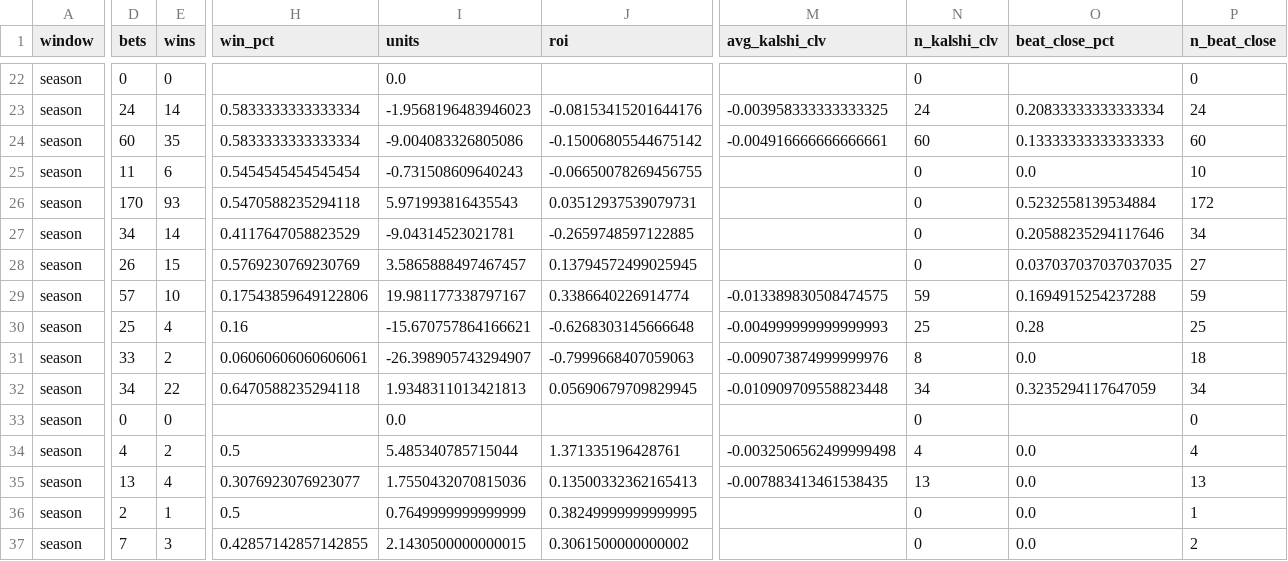
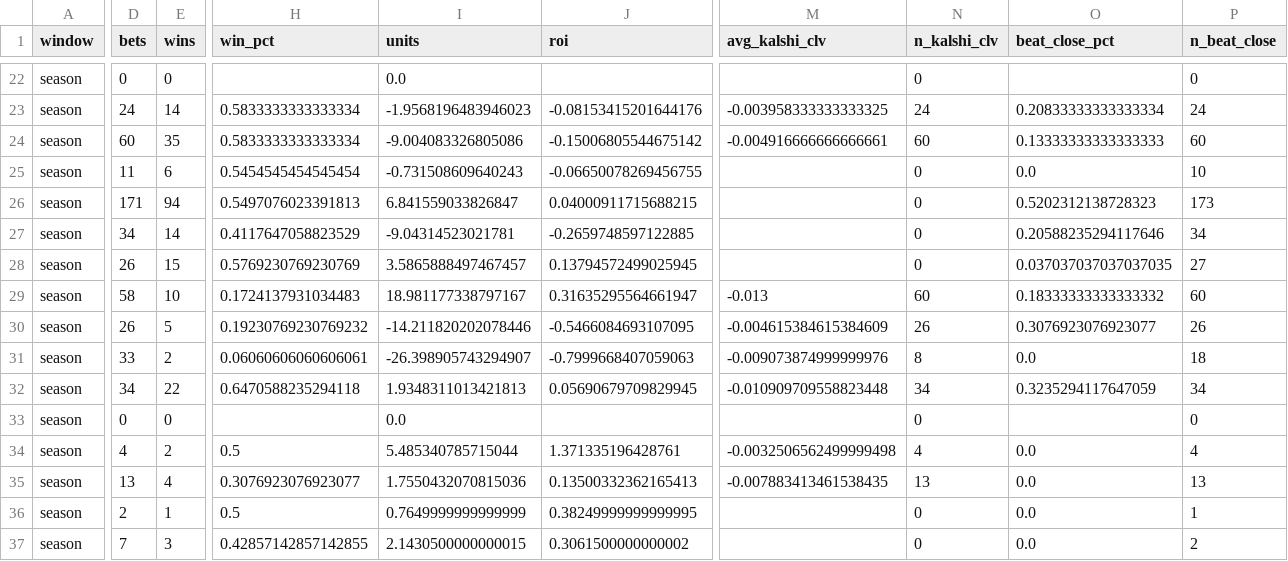
Before and after one commit to qtc8m722n9-dot/nhl-bettings-pipeline, a CSV file: data/scoreboard.csv, drawn as a sheet; only a part is shown, gaps mark what is left out; the diff covers the shown part only; the diff names each change by its address in the sheet, - before the commit and + after, or states it on an @@ line.

```diff
--- a/data/scoreboard.csv
+++ b/data/scoreboard.csv
-D26 (bets): 170
+D26 (bets): 171
-E26 (wins): 93
+E26 (wins): 94
-H26 (win_pct): 0.5470588235294118
+H26 (win_pct): 0.5497076023391813
-I26 (units): 5.971993816435543
+I26 (units): 6.841559033826847
-J26 (roi): 0.03512937539079731
+J26 (roi): 0.04000911715688215
-O26 (beat_close_pct): 0.5232558139534884
+O26 (beat_close_pct): 0.5202312138728323
-P26 (n_beat_close): 172
+P26 (n_beat_close): 173
-D29 (bets): 57
+D29 (bets): 58
-H29 (win_pct): 0.17543859649122806
+H29 (win_pct): 0.1724137931034483
-I29 (units): 19.981177338797167
+I29 (units): 18.981177338797167
-J29 (roi): 0.3386640226914774
+J29 (roi): 0.31635295564661947
-M29 (avg_kalshi_clv): -0.013389830508474575
+M29 (avg_kalshi_clv): -0.013
-N29 (n_kalshi_clv): 59
+N29 (n_kalshi_clv): 60
-O29 (beat_close_pct): 0.1694915254237288
+O29 (beat_close_pct): 0.18333333333333332
-P29 (n_beat_close): 59
+P29 (n_beat_close): 60
-D30 (bets): 25
+D30 (bets): 26
-E30 (wins): 4
+E30 (wins): 5
-H30 (win_pct): 0.16
+H30 (win_pct): 0.19230769230769232
-I30 (units): -15.670757864166621
+I30 (units): -14.211820202078446
-J30 (roi): -0.6268303145666648
+J30 (roi): -0.5466084693107095
-M30 (avg_kalshi_clv): -0.004999999999999993
+M30 (avg_kalshi_clv): -0.004615384615384609
-N30 (n_kalshi_clv): 25
+N30 (n_kalshi_clv): 26
-O30 (beat_close_pct): 0.28
+O30 (beat_close_pct): 0.3076923076923077
-P30 (n_beat_close): 25
+P30 (n_beat_close): 26
```
Also changed, not shown: 1 added row, 1 removed row and 101 edited cells elsewhere in this file, 11 other files.
